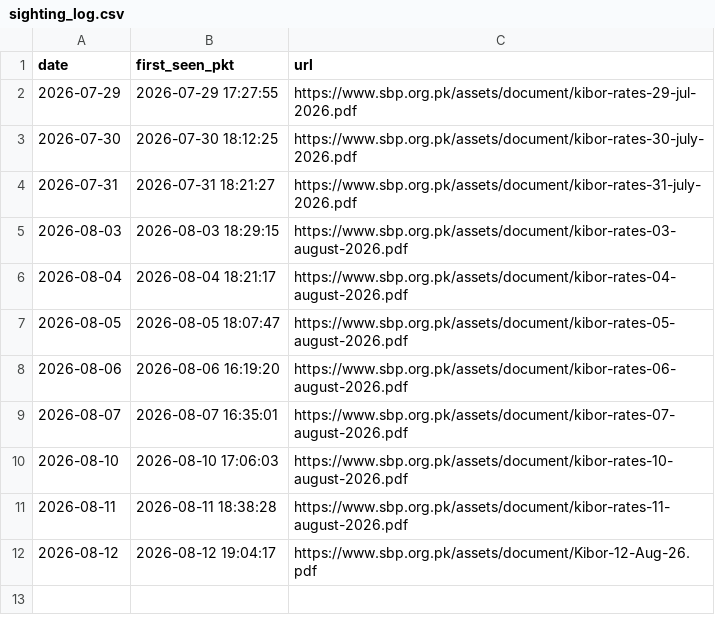
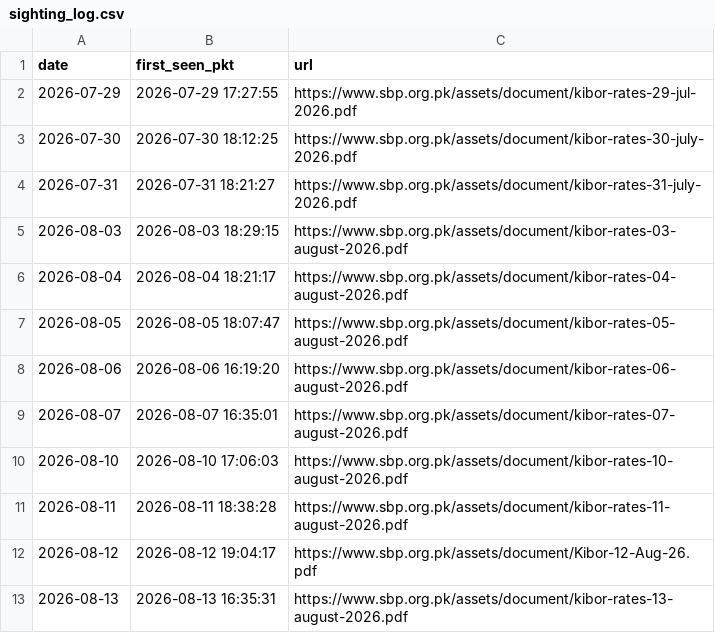
Before and after one commit to ZeeshanAK04/sbp-kibor-pipeline, a CSV file: sighting_log.csv, drawn as a sheet.

```diff
--- a/sighting_log.csv
+++ b/sighting_log.csv
@@ -12 +12,2 @@ date,first_seen_pkt,url
 2026-08-12,2026-08-12 19:04:17,https://www.sbp.org.pk/assets/document/Kibor-12-Aug-26.pdf
+2026-08-13,2026-08-13 16:35:31,https://www.sbp.org.pk/assets/document/kibor-rates-13-august-2026.pdf
```
